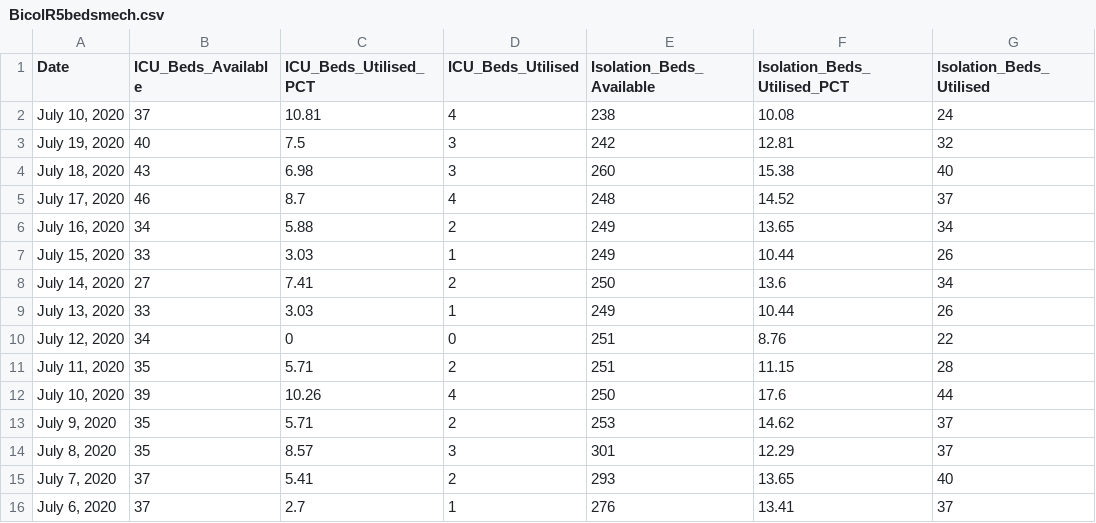
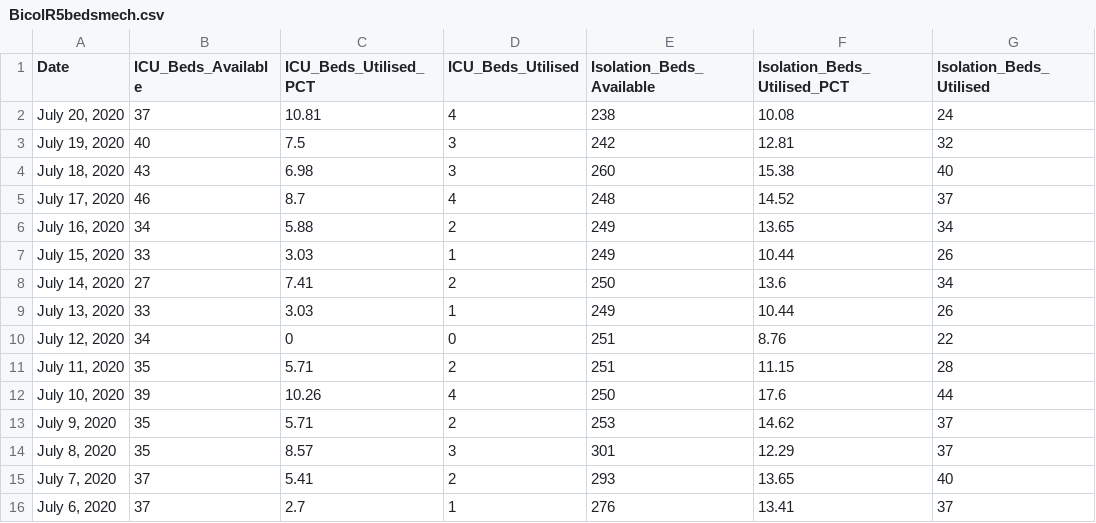
Before and after one commit to jmbangate/jmbangate.github.io, a CSV file: covid/BicolR5bedsmech.csv, drawn as a sheet; only a part is shown; the diff names each change by its address in the sheet, - before the commit and + after, or states it on an @@ line.

Commit message:
updated csv

```diff
--- a/covid/BicolR5bedsmech.csv
+++ b/covid/BicolR5bedsmech.csv
-A2 (Date): July 10, 2020
+A2 (Date): July 20, 2020
```
